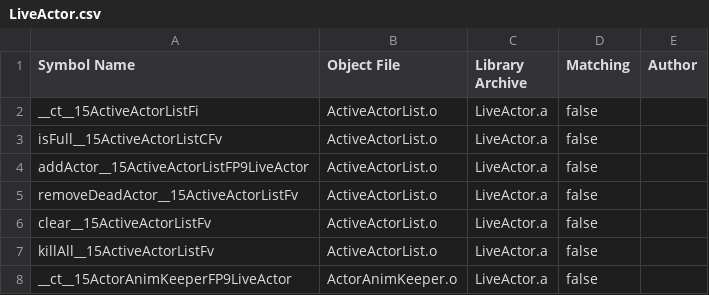
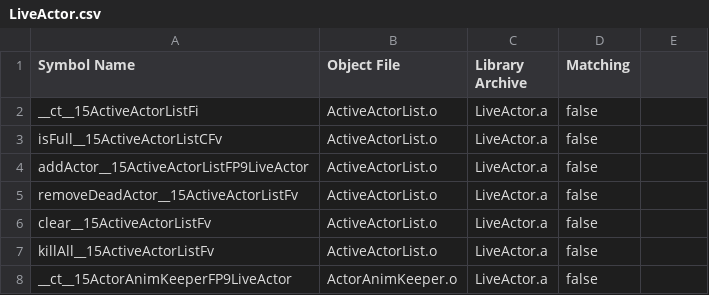
Before and after one commit to SMGCommunity/Petari, a CSV file: csv/LiveActor.csv, drawn as a sheet; only a part is shown; the diff names each change by its address in the sheet, - before the commit and + after, or states it on an @@ line.

```diff
--- a/csv/LiveActor.csv
+++ b/csv/LiveActor.csv
-E1: Author
+E1: (empty)
```
Also changed, not shown: 1 other file.
